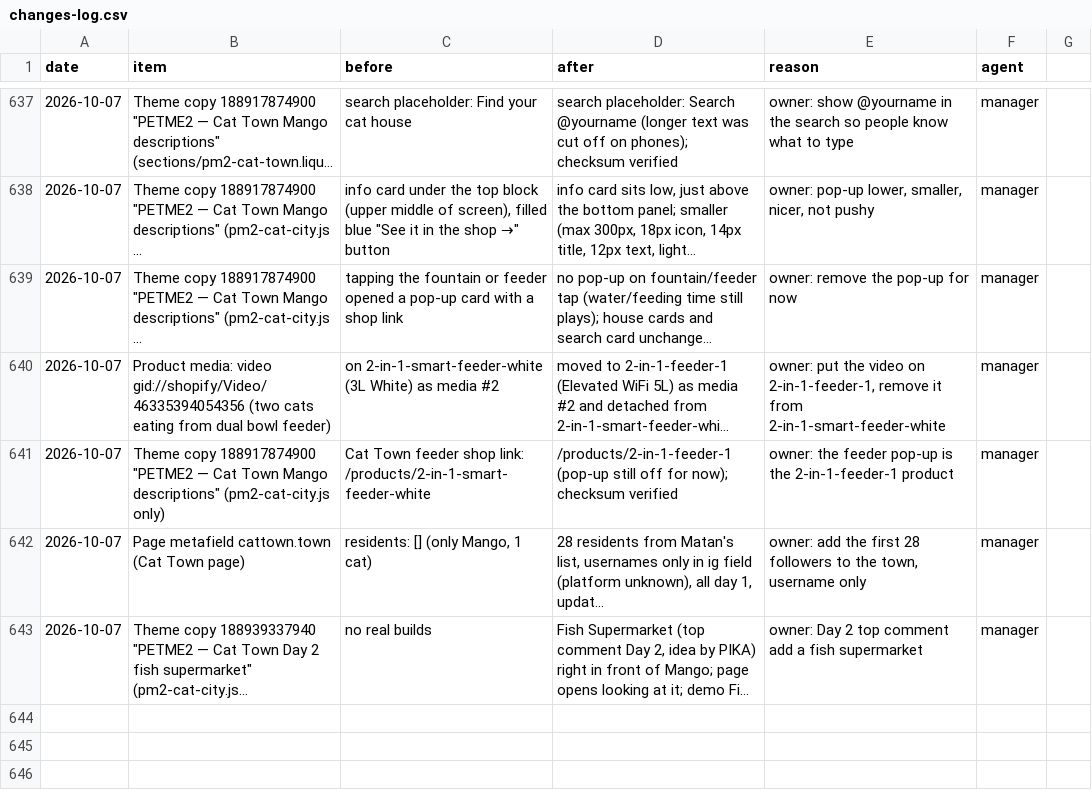
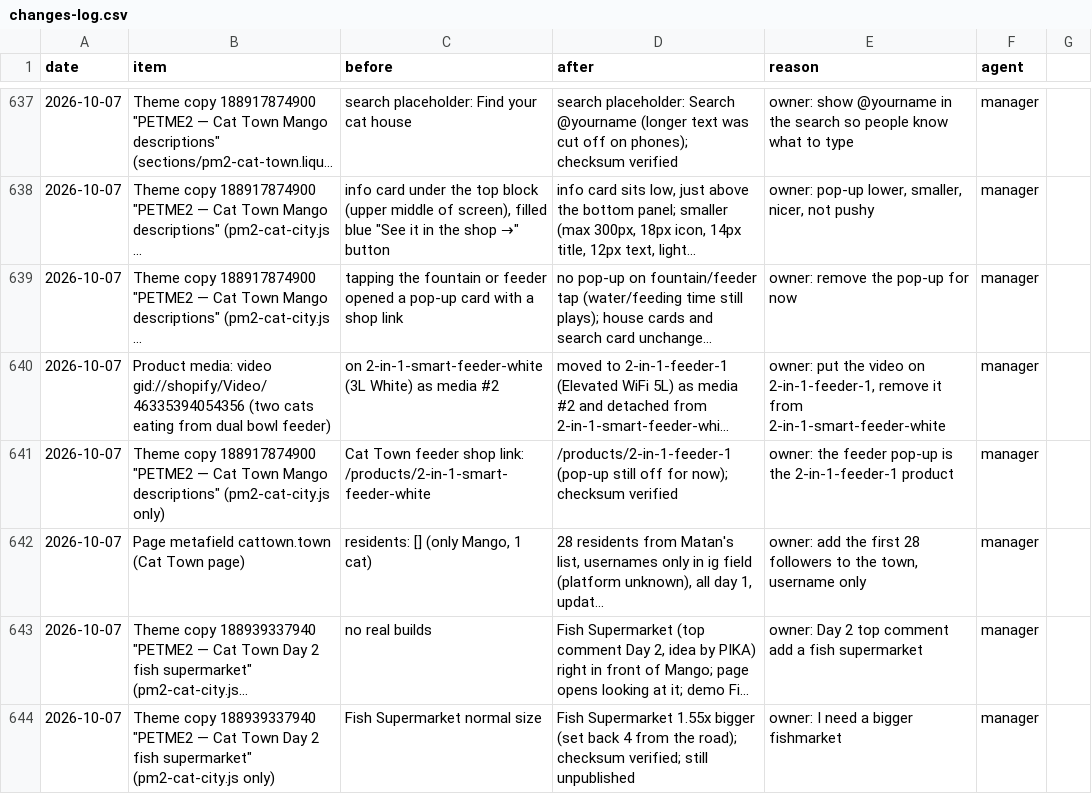
Before and after one commit to matan300106-bit/Pixel-Agents, a CSV file: petme2-ads-agent/changes-log.csv, drawn as a sheet; only a part is shown, gaps mark what is left out; long unchanged cells end in …; the diff names each change by its address in the sheet, - before the commit and + after, or states it on an @@ line.

```diff
--- a/petme2-ads-agent/changes-log.csv
+++ b/petme2-ads-agent/changes-log.csv
+row 644: 2026-10-07 | Theme copy 188939337940 "PETME2 — Cat Town Day 2 fish supermarket" (pm2-cat-city.js only) | Fish Supermarket normal size | Fish Supermarket 1.55x bigger (set back 4 from the road); checksum verified; still unpublished | owner: I need a bigger fishmarket | manager
```
Also changed, not shown: 5 other files.
